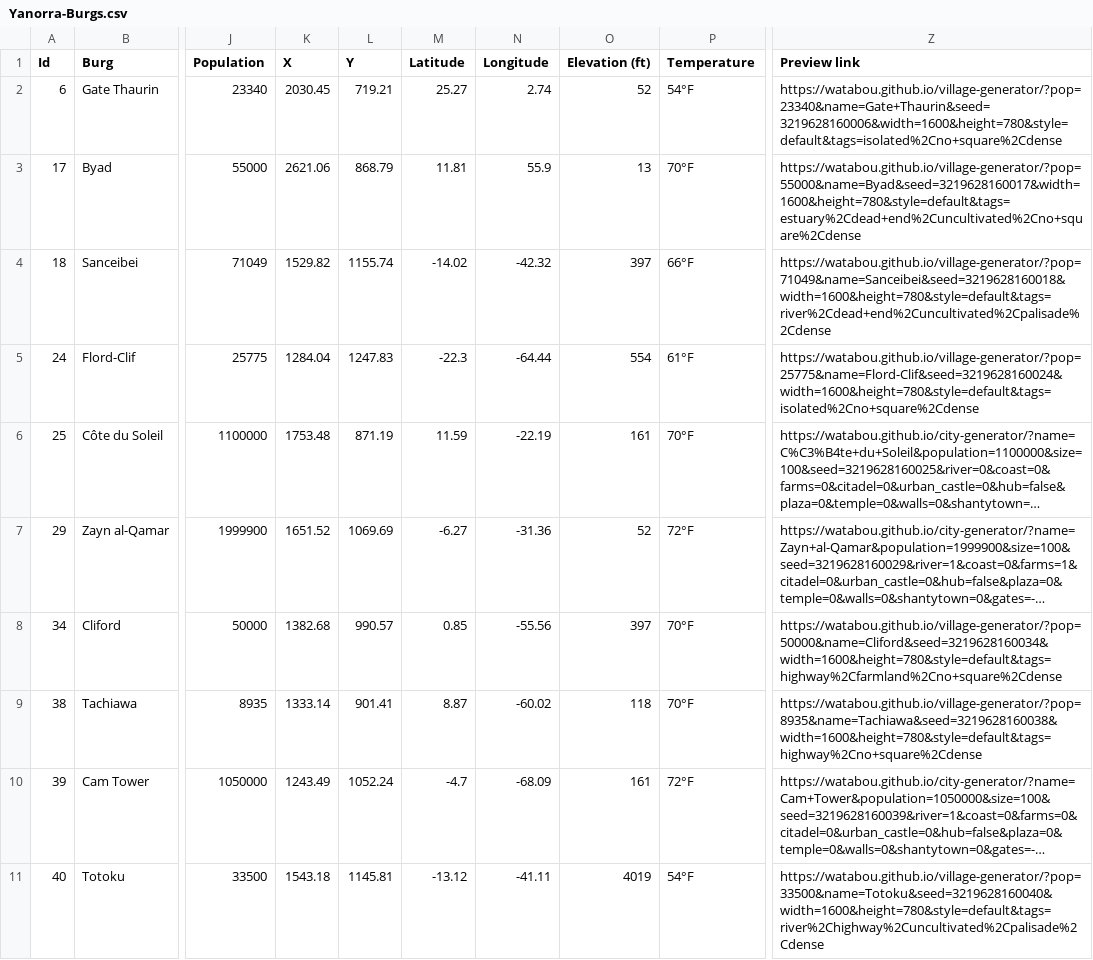
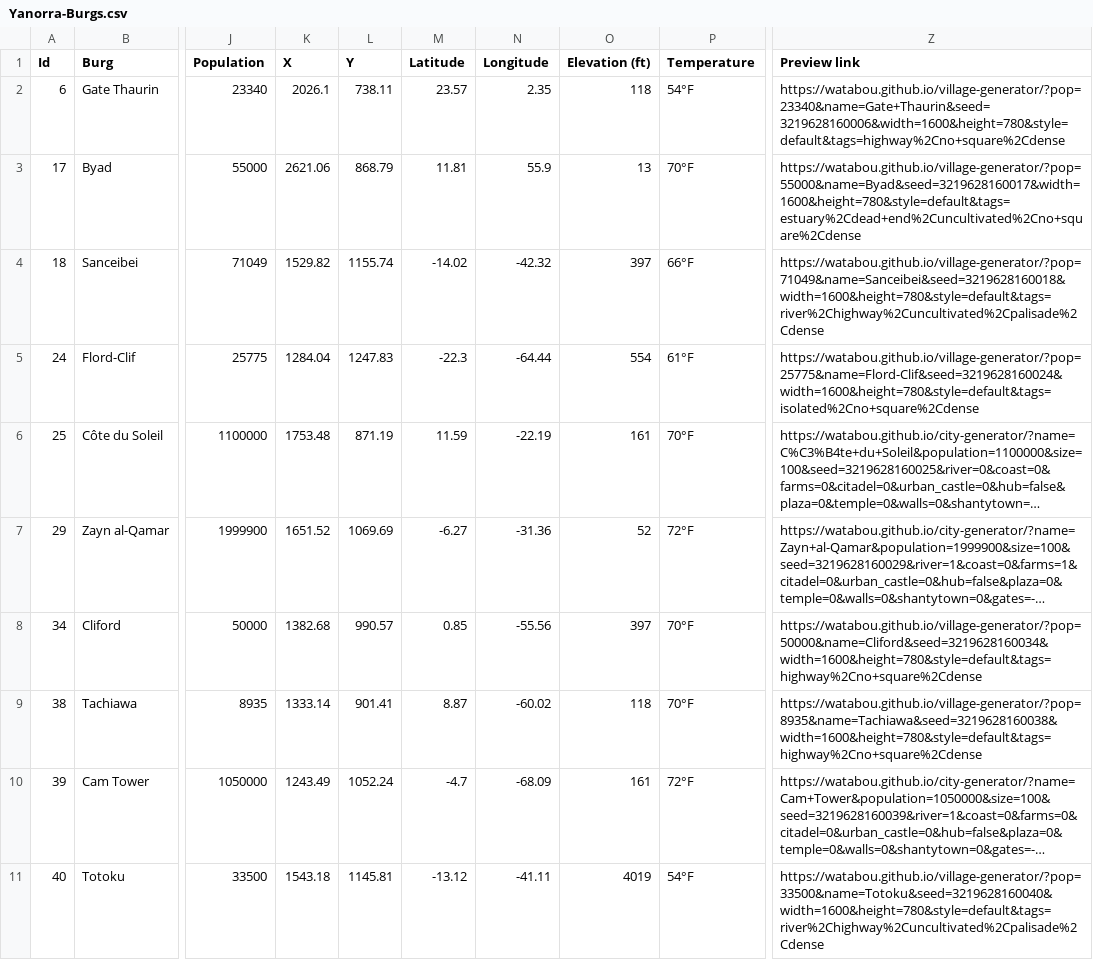
Before and after one commit to DogFingerStudios/yanorra-maps, a CSV file: QGIS/data/Yanorra-Burgs.csv, drawn as a sheet; only a part is shown, gaps mark what is left out; long unchanged cells end in …; the diff covers the shown part only; the diff names each change by its address in the sheet, - before the commit and + after, or states it on an @@ line.

Commit message:
saving states;

```diff
--- a/QGIS/data/Yanorra-Burgs.csv
+++ b/QGIS/data/Yanorra-Burgs.csv
-K2 (X): 2030.45
+K2 (X): 2026.1
-L2 (Y): 719.21
+L2 (Y): 738.11
-M2 (Latitude): 25.27
+M2 (Latitude): 23.57
-N2 (Longitude): 2.74
+N2 (Longitude): 2.35
-O2 (Elevation (ft)): 52
+O2 (Elevation (ft)): 118
-Z2 (Preview link): https://watabou.github.io/village-generator/?pop=23340&name=Gate+Thaurin&seed=3219628160006&width=1600&height=780&style=default&tags=isolated%2Cno+square%2Cdense
+Z2 (Preview link): https://watabou.github.io/village-generator/?pop=23340&name=Gate+Thaurin&seed=3219628160006&width=1600&height=780&style=default&tags=highway%2Cno+square%2Cdense
-Z4 (Preview link): https://watabou.github.io/village-generator/?pop=71049&name=Sanceibei&seed=3219628160018&width=1600&height=780&style=default&tags=river%2Cdead+end%2Cuncultivated%2Cpalisade%2Cdense
+Z4 (Preview link): https://watabou.github.io/village-generator/?pop=71049&name=Sanceibei&seed=3219628160018&width=1600&height=780&style=default&tags=river%2Chighway%2Cuncultivated%2Cpalisade%2Cdense
-Z8 (Preview link): https://watabou.github.io/village-generator/?pop=50000&name=Cliford&seed=3219628160034&width=1600&height=780&style=default&tags=highway%2Cfarmland%2Cno+square%2Cdense
+Z8 (Preview link): https://watabou.github.io/village-generator/?pop=50000&name=Cliford&seed=3219628160034&width=1600&height=780&style=default&tags=highway%2Cno+square%2Cdense
```
Also changed, not shown: 7 added rows and 28 edited cells elsewhere in this file, 2 other files.
